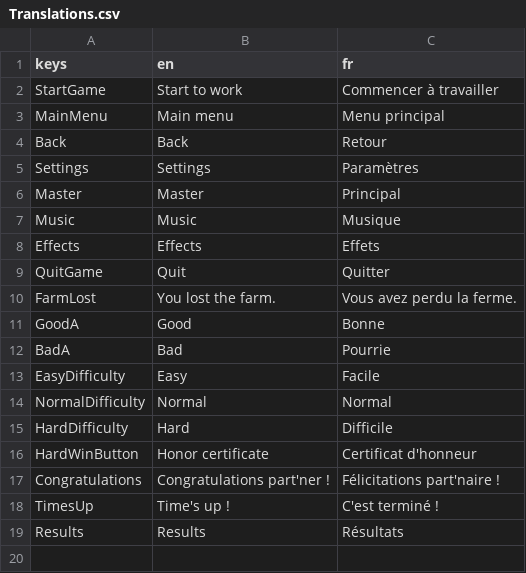
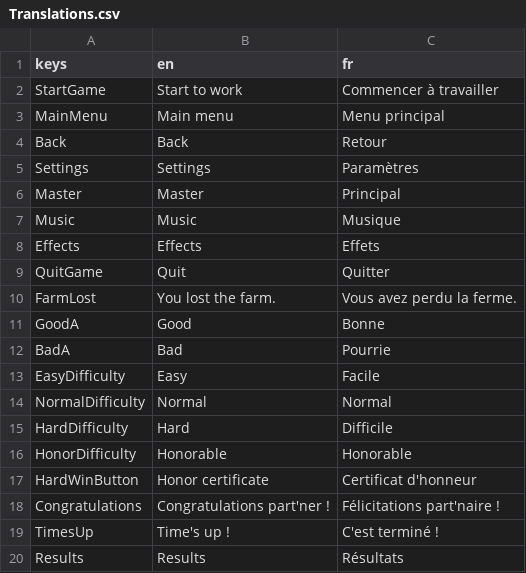
Before and after one commit to Maniform/SaveThisBarn, a CSV file: Translations/Translations.csv, drawn as a sheet; the diff names each change by its address in the sheet, - before the commit and + after, or states it on an @@ line.

Commit message:
Add an honorable difficulty and check version number in the certificate

```diff
--- a/Translations/Translations.csv
+++ b/Translations/Translations.csv
+row 16: HonorDifficulty | Honorable | Honorable
```
Also changed, not shown: 6 other files.
